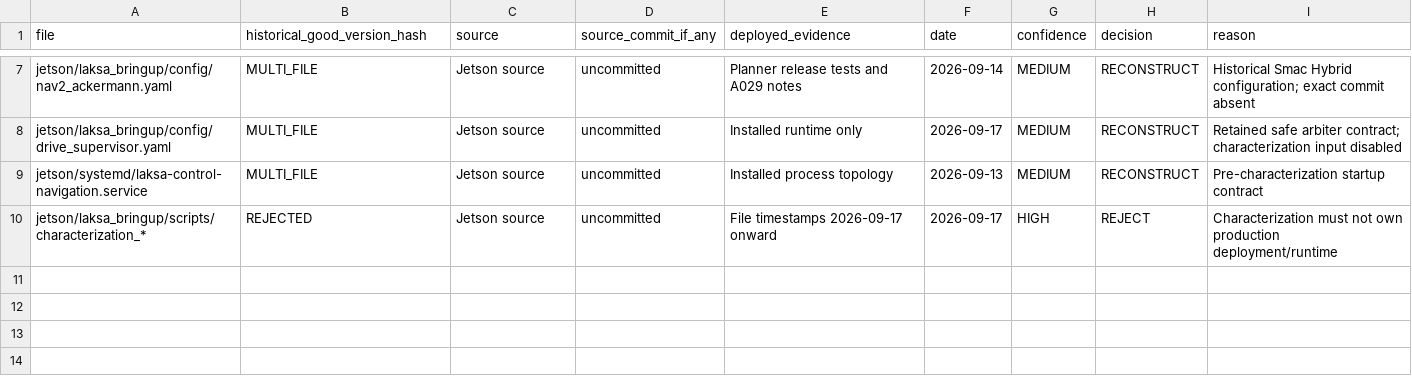
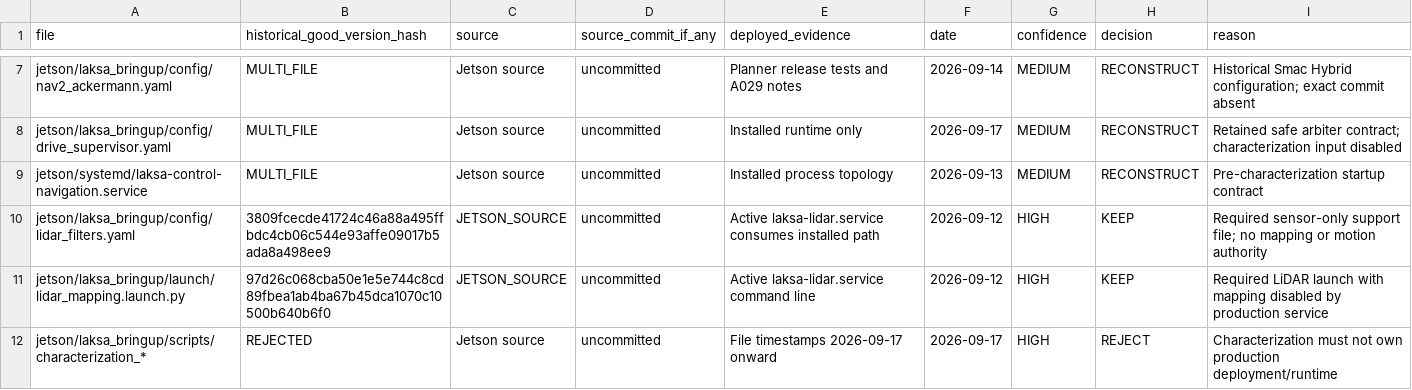
Before and after one commit to Project-LAKSA/Project_LAKSA, a CSV file: firmware/esp32-s3/MAPPING_PLANNER_PROVENANCE.csv, drawn as a sheet; only a part is shown, gaps mark what is left out.

Commit message:
recovery: preserve production lidar sensor support

```diff
--- a/firmware/esp32-s3/MAPPING_PLANNER_PROVENANCE.csv
+++ b/firmware/esp32-s3/MAPPING_PLANNER_PROVENANCE.csv
@@ -9,2 +9,4 @@ jetson/laksa_bringup/config/drive_supervisor.yaml,MULTI_FILE,Jetson source,uncom
 jetson/systemd/laksa-control-navigation.service,MULTI_FILE,Jetson source,uncommitted,Installed process topology,2026-09-13,MEDIUM,RECONSTRUCT,Pre-characterization startup contract
+jetson/laksa_bringup/config/lidar_filters.yaml,3809fcecde41724c46a88a495ffbdc4cb06c544e93affe09017b5ada8a498ee9,JETSON_SOURCE,uncommitted,Active laksa-lidar.service consumes installed path,2026-09-12,HIGH,KEEP,Required sensor-only support file; no mapping or motion authority
+jetson/laksa_bringup/launch/lidar_mapping.launch.py,97d26c068cba50e1e5e744c8cd89fbea1ab4ba67b45dca1070c10500b640b6f0,JETSON_SOURCE,uncommitted,Active laksa-lidar.service command line,2026-09-12,HIGH,KEEP,Required LiDAR launch with mapping disabled by production service
 jetson/laksa_bringup/scripts/characterization_*,REJECTED,Jetson source,uncommitted,File timestamps 2026-09-17 onward,2026-09-17,HIGH,REJECT,Characterization must not own production deployment/runtime
```
Also changed, not shown: 7 other files.
